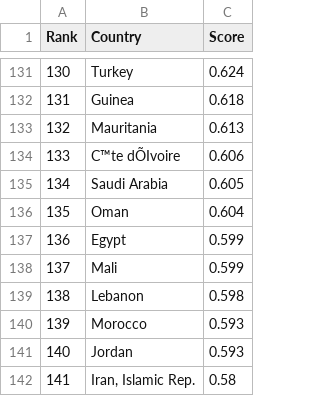
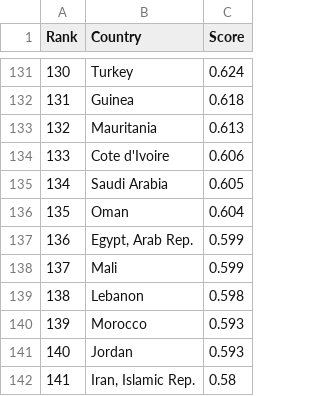
Before and after one commit to anushajain2/projectdata2, a CSV file: GenderGap.csv, drawn as a sheet; only a part is shown, gaps mark what is left out; the diff names each change by its address in the sheet, - before the commit and + after, or states it on an @@ line.

```diff
--- a/GenderGap.csv
+++ b/GenderGap.csv
-B134 (Country): C™te dÕIvoire
+B134 (Country): Cote d'Ivoire
-B137 (Country): Egypt
+B137 (Country): Egypt, Arab Rep.
```
Also changed, not shown: isoCodes.csv, 2 other files.
